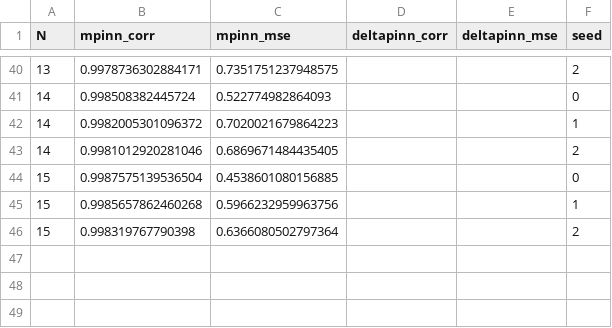
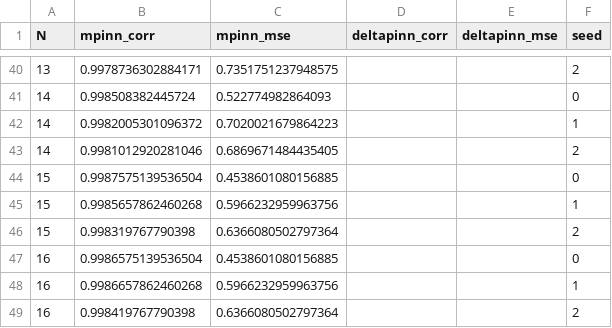
Before and after one commit to Ricvalp/m-pinns, a CSV file: pinns/eikonal_autodecoder/coil/ablation.csv, drawn as a sheet; only a part is shown, gaps mark what is left out; the diff names each change by its address in the sheet, - before the commit and + after, or states it on an @@ line.

```diff
--- a/pinns/eikonal_autodecoder/coil/ablation.csv
+++ b/pinns/eikonal_autodecoder/coil/ablation.csv
+row 47: 16 | 0.9986575139536504 | 0.4538601080156885 |  |  | 0
+row 48: 16 | 0.9986657862460268 | 0.5966232959963756 |  |  | 1
+row 49: 16 | 0.998419767790398 | 0.6366080502797364 |  |  | 2
```
Also changed, not shown: pinns/eikonal_universal_autoencoder/coil/ablation.csv, 25 other files.
